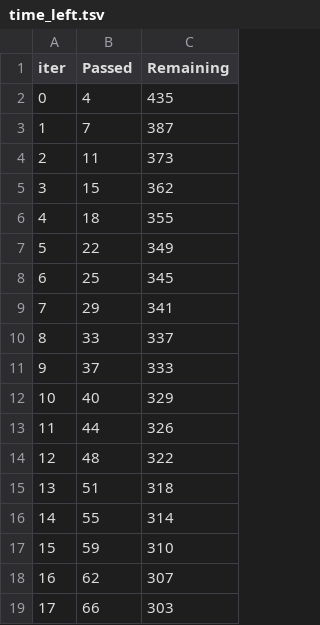
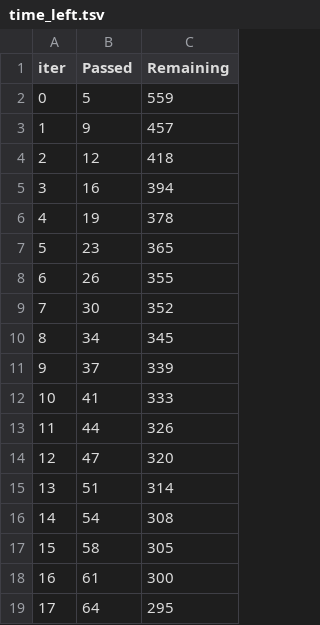
Before and after one commit to xiaoran007/CTGAN_with_Final, a TSV file: catboost_info/time_left.tsv, drawn as a sheet; only a part is shown; the diff covers the shown part only.

```diff
--- a/catboost_info/time_left.tsv
+++ b/catboost_info/time_left.tsv
@@ -1,19 +1,19 @@
 iter	Passed	Remaining
-0	4	435
-1	7	387
-2	11	373
-3	15	362
-4	18	355
-5	22	349
-6	25	345
-7	29	341
-8	33	337
-9	37	333
-10	40	329
+0	5	559
+1	9	457
+2	12	418
+3	16	394
+4	19	378
+5	23	365
+6	26	355
+7	30	352
+8	34	345
+9	37	339
+10	41	333
 11	44	326
-12	48	322
-13	51	318
-14	55	314
-15	59	310
-16	62	307
-17	66	303
+12	47	320
+13	51	314
+14	54	308
+15	58	305
+16	61	300
+17	64	295
```
Also changed, not shown: 163 edited cells elsewhere in this file, catboost_info/learn_error.tsv, 12 other files.
